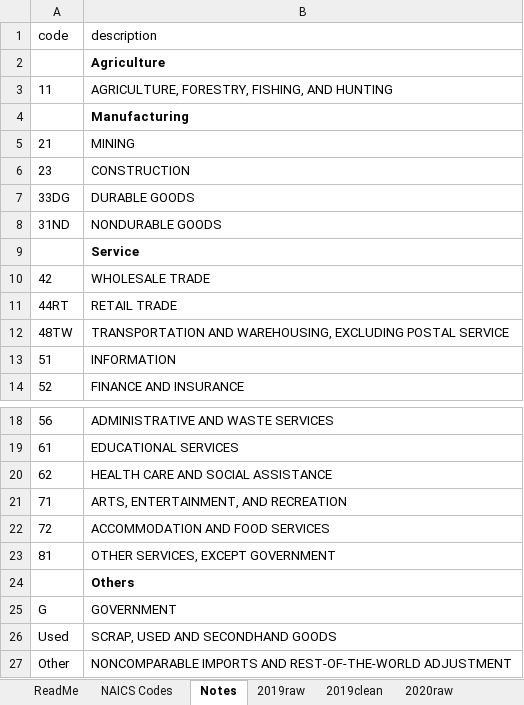
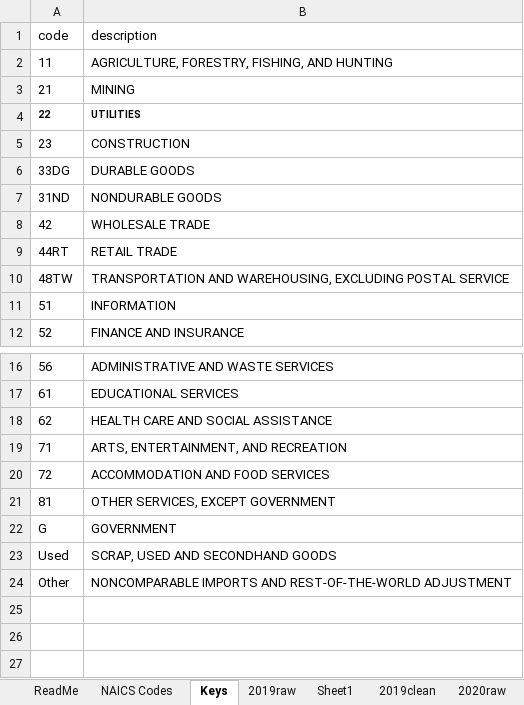
Before and after one commit to sup4mile/clusters, an Excel workbook: data/Calibration/Processed/Import by Industry.xlsx, sheet Keys, drawn as a sheet; only a part is shown, gaps mark what is left out; values as stored, in another font and other column widths than the file's, no borders; removed rows and columns are numbered as before the commit, all else as after; the diff names each change by its address in the sheet, - before the commit and + after, or states it on an @@ line.

```diff
--- a/data/Calibration/Processed/Import by Industry.xlsx (sheet Keys)
+++ b/data/Calibration/Processed/Import by Industry.xlsx (sheet Keys)
-sheet tab: Notes
+sheet tab: Keys
+sheet tab: Sheet1
-row 2:  | Agriculture
-row 4:  | Manufacturing
+row 4: 22 | UTILITIES
-row 9:  | Service
-row 24:  | Others
```
Also changed, not shown: sheet 2019clean, sheet 2019raw, data/Calibration/Processed/GDP by Industry.xlsx, 2 other files.
